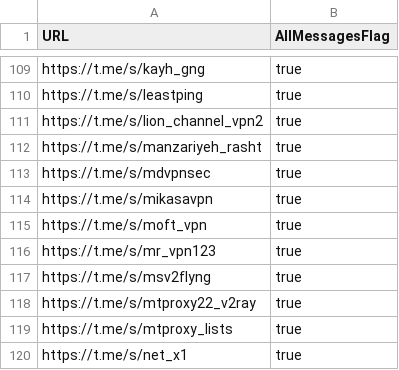
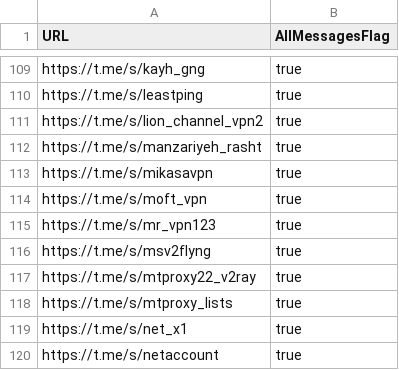
Before and after one commit to sakha1370/V2rayCollector, a CSV file: channels.csv, drawn as a sheet; only a part is shown, gaps mark what is left out; the shorter side is filled out with more unchanged rows.

```diff
--- a/channels.csv
+++ b/channels.csv
@@ -112,3 +112,2 @@ https://t.me/s/lion_channel_vpn2,true
 https://t.me/s/manzariyeh_rasht,true
-https://t.me/s/mdvpnsec,true
 https://t.me/s/mikasavpn,true
```
Also changed, not shown: 7 other files.
